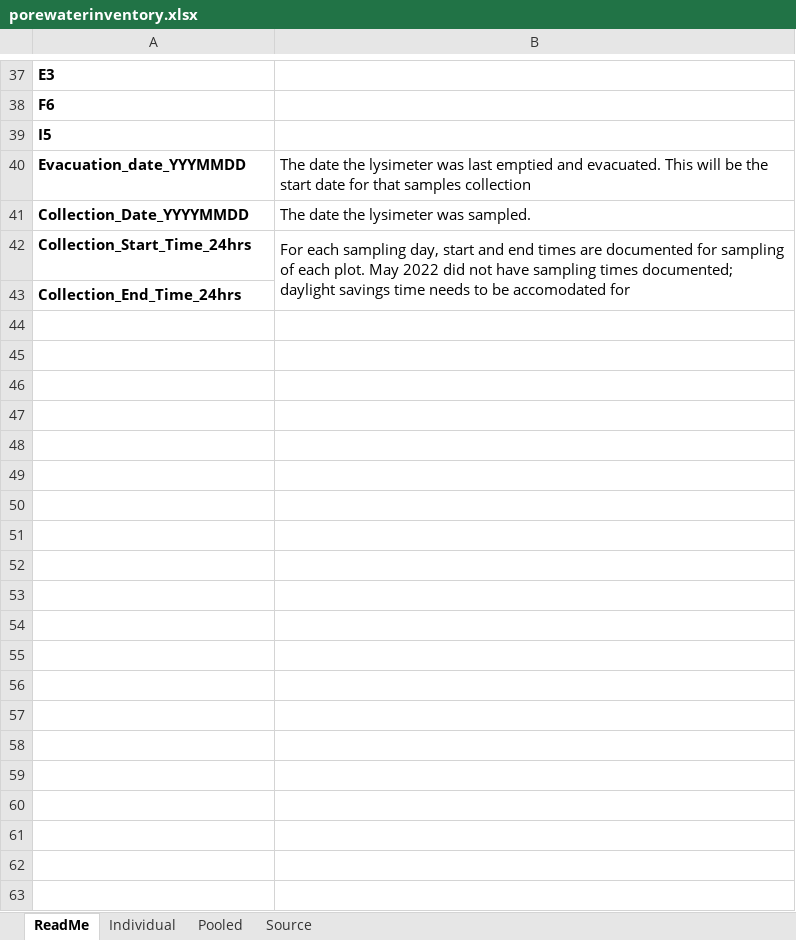
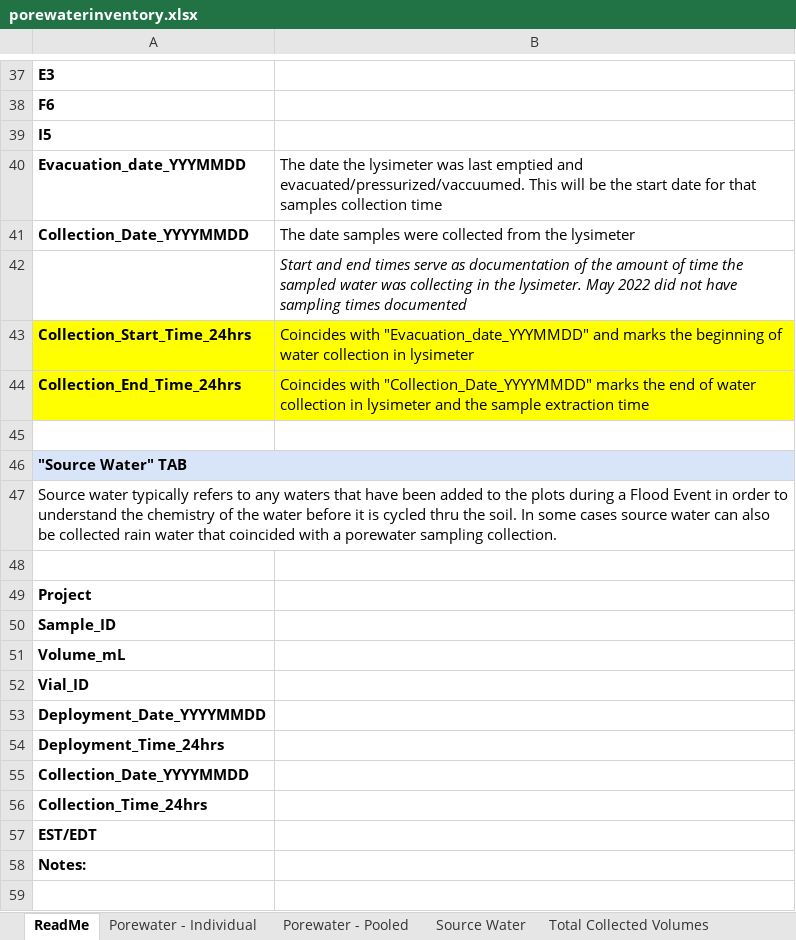
Before and after one commit to zoeread/TEMPEST_Porewater, an Excel workbook: processing_scripts/VWC_LysimeterVol_Comparison/porewaterinventory.xlsx, sheet ReadMe, drawn as a sheet; only a part is shown, gaps mark what is left out; values as stored, in another font and other column widths than the file's, no borders; charts and pictures not drawn; removed rows and columns are numbered as before the commit, all else as after; the diff covers the shown part only; the diff names each change by its address in the sheet, - before the commit and + after, or states it on an @@ line.

```diff
--- a/processing_scripts/VWC_LysimeterVol_Comparison/porewaterinventory.xlsx (sheet ReadMe)
+++ b/processing_scripts/VWC_LysimeterVol_Comparison/porewaterinventory.xlsx (sheet ReadMe)
-sheet tab: Individual
+sheet tab: Porewater - Individual
-sheet tab: Pooled
+sheet tab: Porewater - Pooled
-sheet tab: Source
+sheet tab: Source Water
+sheet tab: Total Collected Volumes
-B40: …emptied and evacuated. This will be the start date for that samples collection
+B40: …emptied and evacuated/pressurized/vaccuumed. This will be the start date for that samples collection time
-B41: The date the lysimeter was sampled.
+B41: The date samples were collected from the lysimeter
+row 42:  | Start and end times serve as documentation of the amount of time the sampled water was collecting in the lysimeter. May 2022 did not have sampling times documented
-A43:B44 fill: none
+A43:B44 fill: #FFFF00
-B43: For each sampling day, start and end times are documented for sampling of each plot. May 2022 did not have sampling times documented; daylight savings time needs to be accomodated for
+B43: Coincides with "Evacuation_date_YYYMMDD" and marks the beginning of water collection in lysimeter
-B42:B43 merged
-B44: (empty)
+B44: Coincides with "Collection_Date_YYYYMMDD" marks the end of water collection in lysimeter and the sample extraction time
+row 45: (empty)
+row 46: "Source Water" TAB
+row 47: Source water typically refers to any waters that have been added to the plots during a Flood Event in order to understand the chemistry of the water before it is cycled thru the soil. In some cases source water can also be collected rain water that coincided with a porewater sampling collection.
+row 48: (empty)
+row 49: Project
+row 50: Sample_ID
+row 51: Volume_mL
+row 52: Vial_ID
+row 53: Deployment_Date_YYYYMMDD
+row 54: Deployment_Time_24hrs
+row 55: Collection_Date_YYYYMMDD
+row 56: Collection_Time_24hrs
+row 57: EST/EDT
+row 58: Notes:
+row 59: (empty)
```
Also changed, not shown: 22 added rows, 2 removed rows, 12 edited cells, cell formats and merged cells elsewhere in this sheet, sheet Porewater - Individual, sheet Source Water, sheet Porewater - Pooled, other sheet tabs, formulas that keep their value, charts or pictures, 1 other file.
